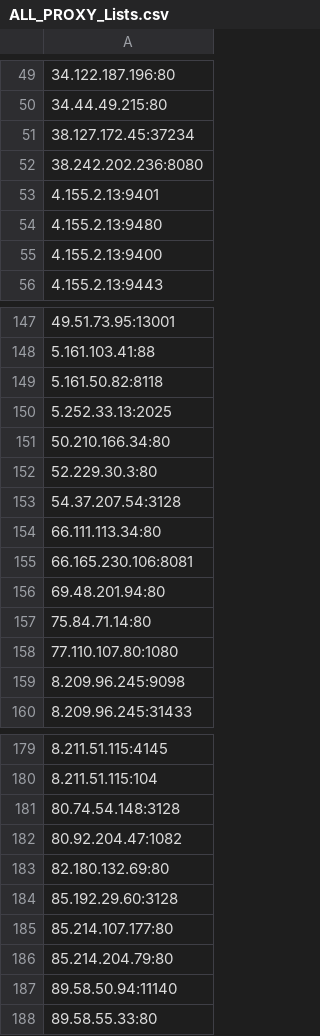
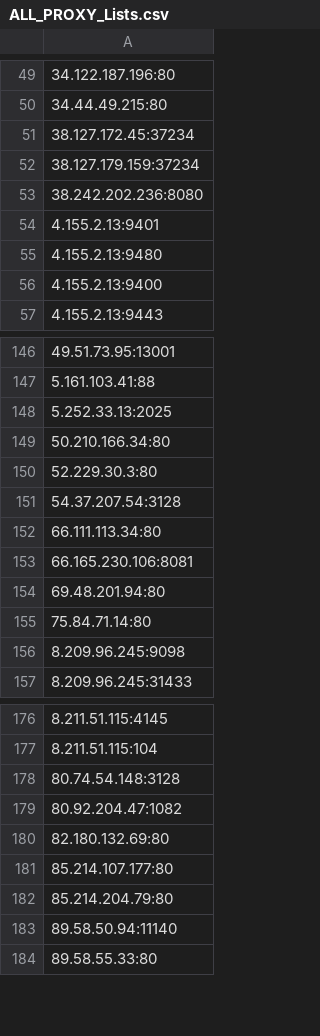
Before and after one commit to yassirusa/awesome-lists, a CSV file: Lists/PROXY/ALL_PROXY_Lists.csv, drawn as a sheet; only a part is shown, gaps mark what is left out; removed rows and columns are numbered as before the commit, all else as after; the diff covers the shown part only; the diff names each change by its address in the sheet, - before the commit and + after, or states it on an @@ line.

```diff
--- a/Lists/PROXY/ALL_PROXY_Lists.csv
+++ b/Lists/PROXY/ALL_PROXY_Lists.csv
+row 52: 38.127.179.159:37234
-row 149: 5.161.50.82:8118
-row 158: 77.110.107.80:1080
-row 184: 85.192.29.60:3128
```
Also changed, not shown: 5 added rows and 7 removed rows elsewhere in this file.
